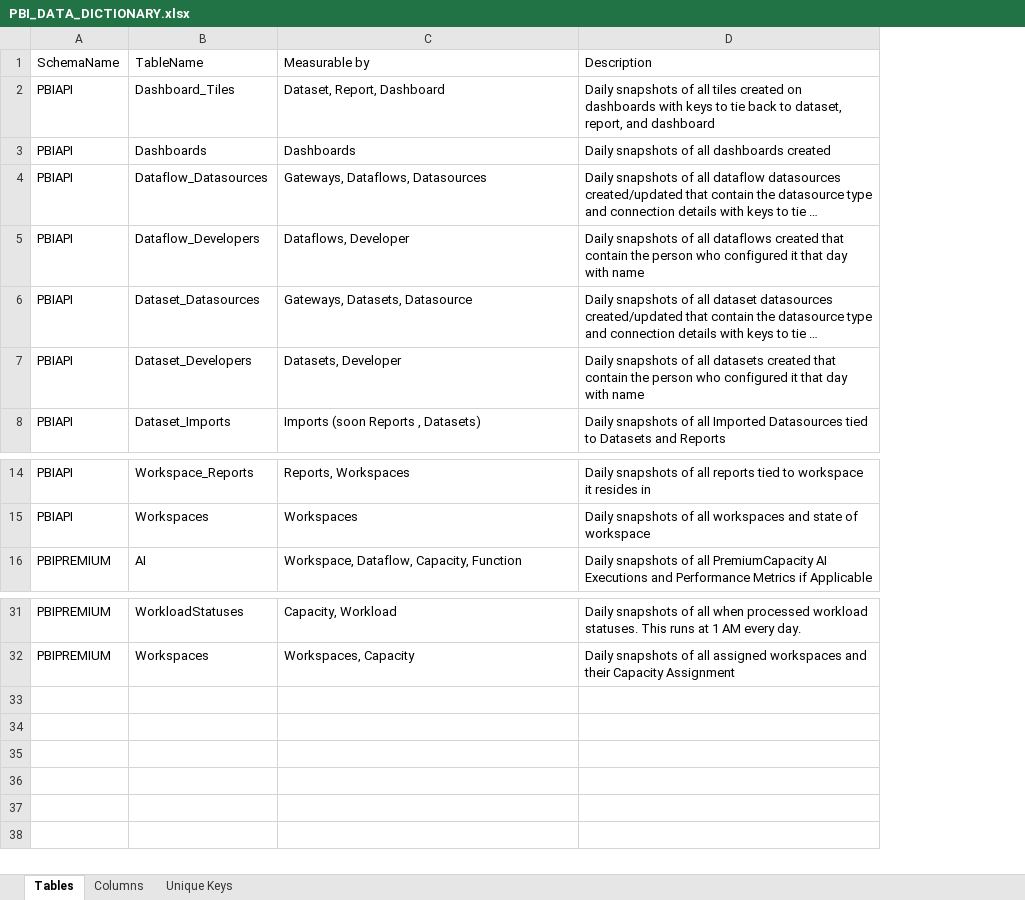
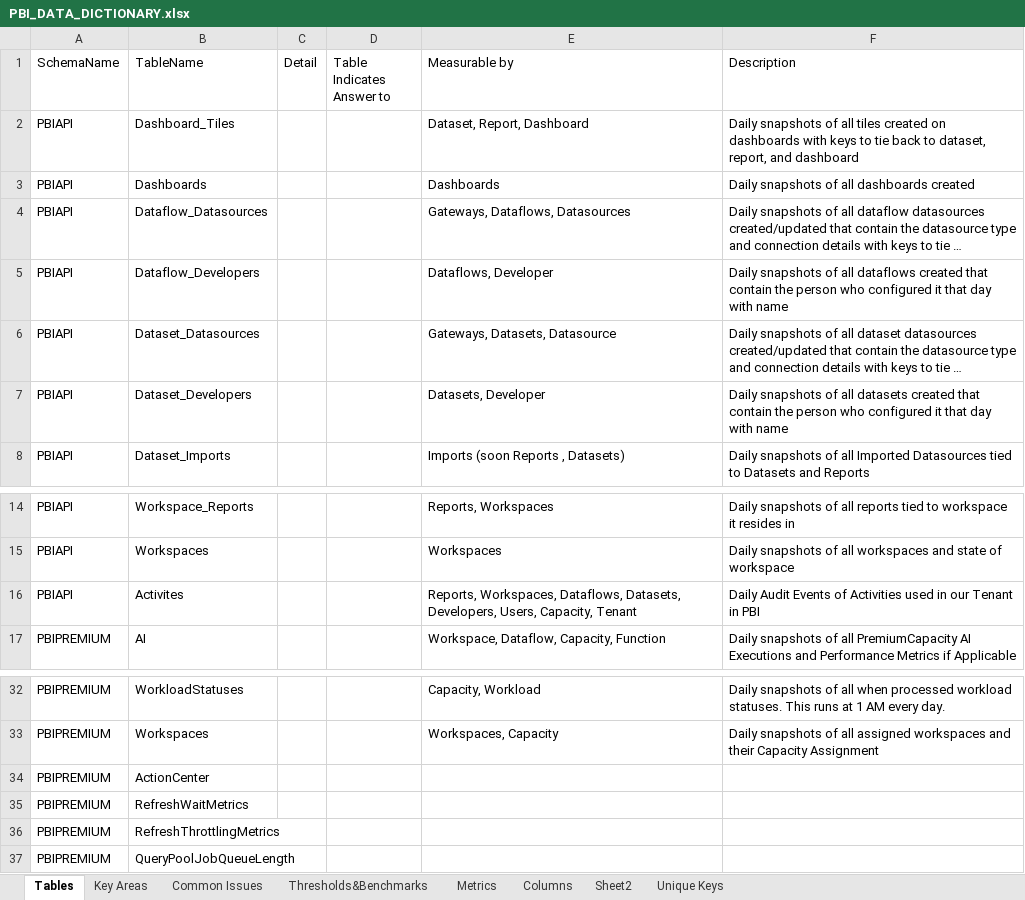
Before and after one commit to DataDog-T/PBIETL, an Excel workbook: Readme Files/PBI_DATA_DICTIONARY.xlsx, sheet Tables, drawn as a sheet; only a part is shown, gaps mark what is left out; long unchanged cells end in …; values as stored, in another font and other column widths than the file's, no borders; table styles not drawn; the diff names each change by its address in the sheet, - before the commit and + after, or states it on an @@ line.

```diff
--- a/Readme Files/PBI_DATA_DICTIONARY.xlsx (sheet Tables)
+++ b/Readme Files/PBI_DATA_DICTIONARY.xlsx (sheet Tables)
+sheet tab: Key Areas
+sheet tab: Common Issues
+sheet tab: Thresholds&Benchmarks
+sheet tab: Metrics
+sheet tab: Sheet2
+column C (Detail), empty
+column D (Table Indicates Answer to), empty
+row 16: PBIAPI | Activites |  |  | Reports, Workspaces, Dataflows, Datasets, Developers, Users, Capacity, Tenant | Daily Audit Events of Activities used in our Tenant in PBI
+row 34: PBIPREMIUM | ActionCenter
+row 35: PBIPREMIUM | RefreshWaitMetrics
+row 36: PBIPREMIUM | RefreshThrottlingMetrics
+row 37: PBIPREMIUM | QueryPoolJobQueueLength
```
Also changed, not shown: sheet Columns, hidden cells, 1 other file.
